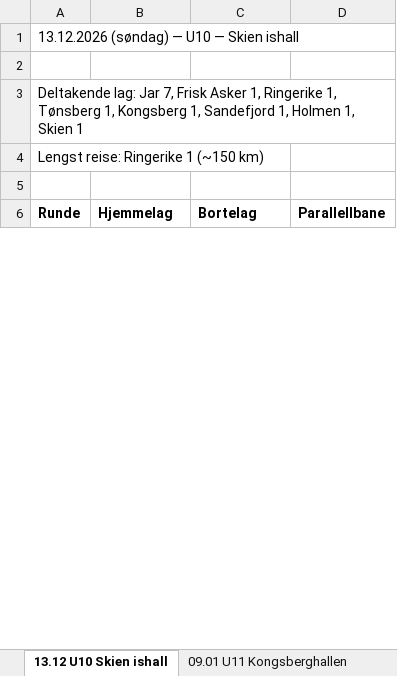
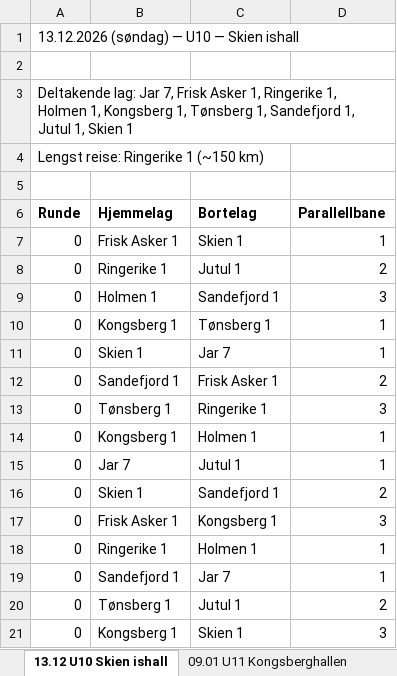
Before and after one commit to niclas-lindgren/hockey, an Excel workbook: export/season_plan.xlsx, sheet 13.12 U10 Skien ishall, drawn as a sheet; only a part is shown; values as stored, in another font and other column widths than the file's, no borders; the diff covers the shown part only; the diff names each change by its address in the sheet, - before the commit and + after, or states it on an @@ line.

```diff
--- a/export/season_plan.xlsx (sheet 13.12 U10 Skien ishall)
+++ b/export/season_plan.xlsx (sheet 13.12 U10 Skien ishall)
-A3 (Runde): …Ringerike 1, Tønsberg 1, Kongsberg 1, Sandefjord 1, Holmen 1, Skien…
+A3 (Runde): …Ringerike 1, Holmen 1, Kongsberg 1, Tønsberg 1, Sandefjord 1, Jutul 1, Skien…
@@ row 22 moved to row 7: 0 @@
+row 8: 0 | Ringerike 1 | Jutul 1 | 2
+row 9: 0 | Holmen 1 | Sandefjord 1 | 3
+row 10: 0 | Kongsberg 1 | Tønsberg 1 | 1
+row 11: 0 | Skien 1 | Jar 7 | 1
+row 12: 0 | Sandefjord 1 | Frisk Asker 1 | 2
+row 13: 0 | Tønsberg 1 | Ringerike 1 | 3
+row 14: 0 | Kongsberg 1 | Holmen 1 | 1
+row 15: 0 | Jar 7 | Jutul 1 | 1
+row 16: 0 | Skien 1 | Sandefjord 1 | 2
+row 17: 0 | Frisk Asker 1 | Kongsberg 1 | 3
+row 18: 0 | Ringerike 1 | Holmen 1 | 1
+row 19: 0 | Sandefjord 1 | Jar 7 | 1
+row 20: 0 | Tønsberg 1 | Jutul 1 | 2
+row 21: 0 | Kongsberg 1 | Skien 1 | 3
```
Also changed, not shown: 8 added rows, 14 removed rows, 5 moved rows and 6 edited cells elsewhere in this sheet, sheet 14.03 U10 Jarhallen, sheet 18.04 U10 Ringerikshallen, sheet 14.02 U10 Jarhallen, sheet 11.10 U10 Ringerikshallen, sheet 16.01 U10 Tonsberghallen, sheet 26.09 U11 Varner Arena, 18 more sheets, export/season_plan_spond.xlsx, 49 other files.
